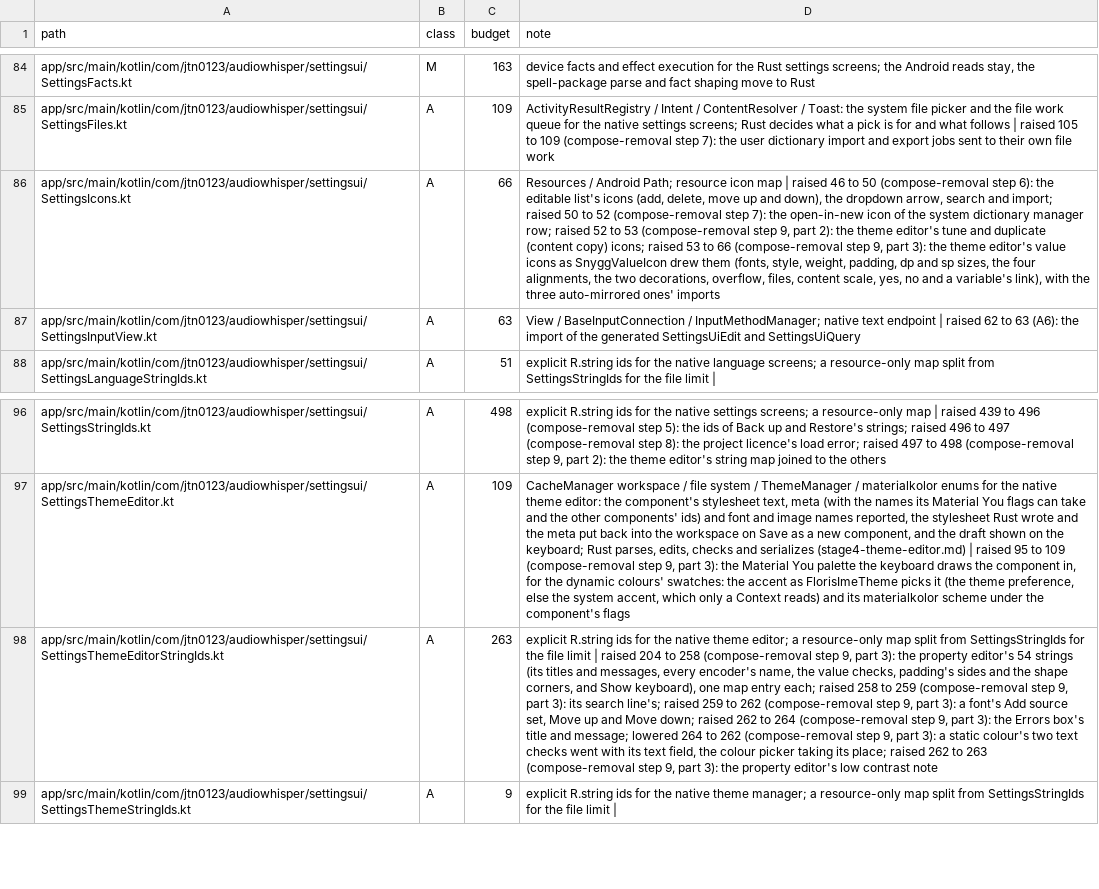
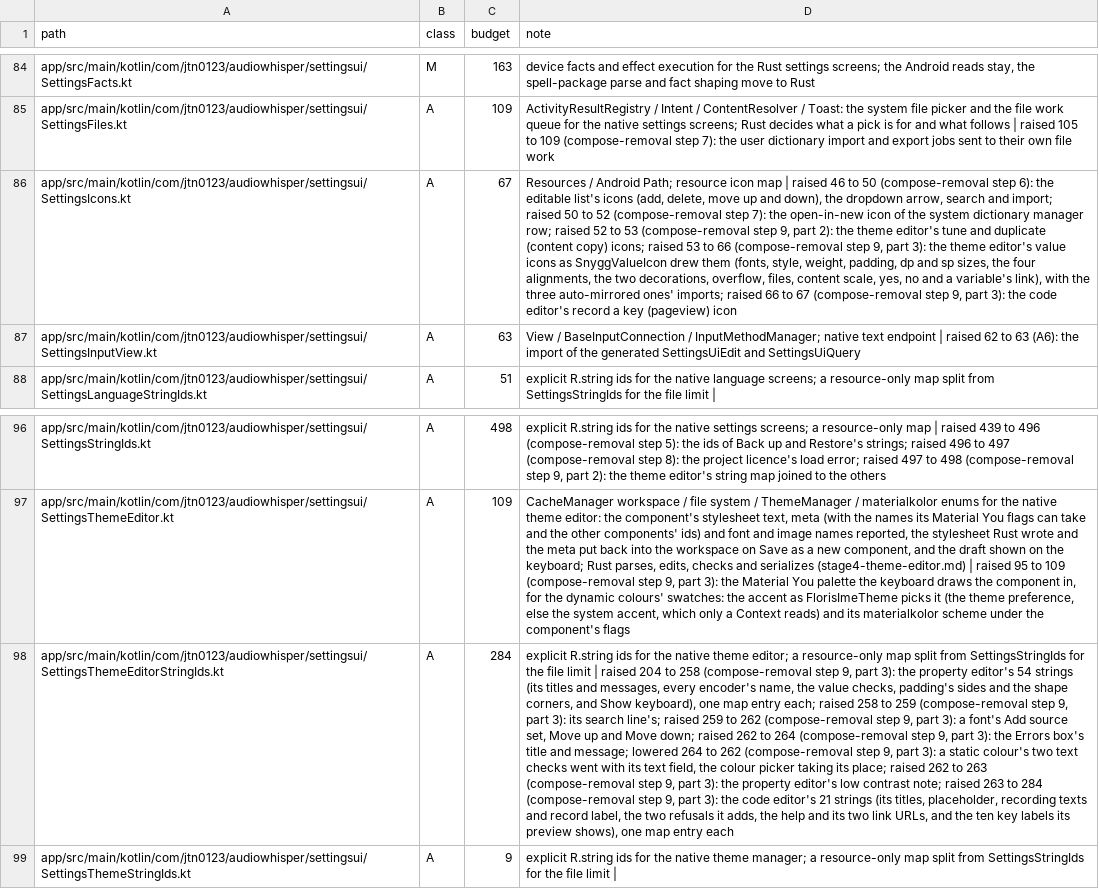
Before and after one commit to jtn0123/AudioWhisper-Keyboard, a TSV file: docs/jvm-ledger.tsv, drawn as a sheet; only a part is shown, gaps mark what is left out; the diff names each change by its address in the sheet, - before the commit and + after, or states it on an @@ line.

```diff
--- a/docs/jvm-ledger.tsv
+++ b/docs/jvm-ledger.tsv
-C86 (budget): 66
+C86 (budget): 67
-D86 (note): …auto-mirrored ones' imports
+D86 (note): …auto-mirrored ones' imports; raised 66 to 67 (compose-removal step 9, part 3): the code editor's record a key (pageview) icon
-C98 (budget): 263
+C98 (budget): 284
-D98 (note): …low contrast note
+D98 (note): …low contrast note; raised 263 to 284 (compose-removal step 9, part 3): the code editor's 21 strings (its titles, placeholder, recording texts and record label, the two refusals it adds, the help and its two link URLs, and the ten key labels its preview shows), one map entry each
```
Also changed, not shown: 30 other files.
